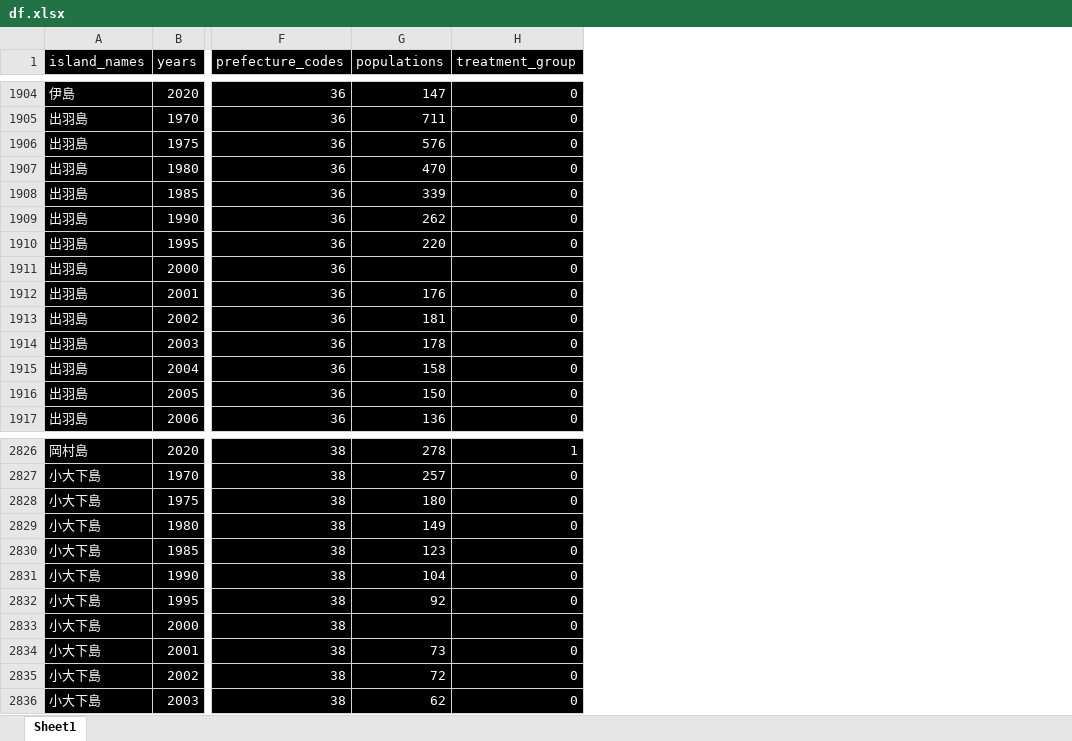
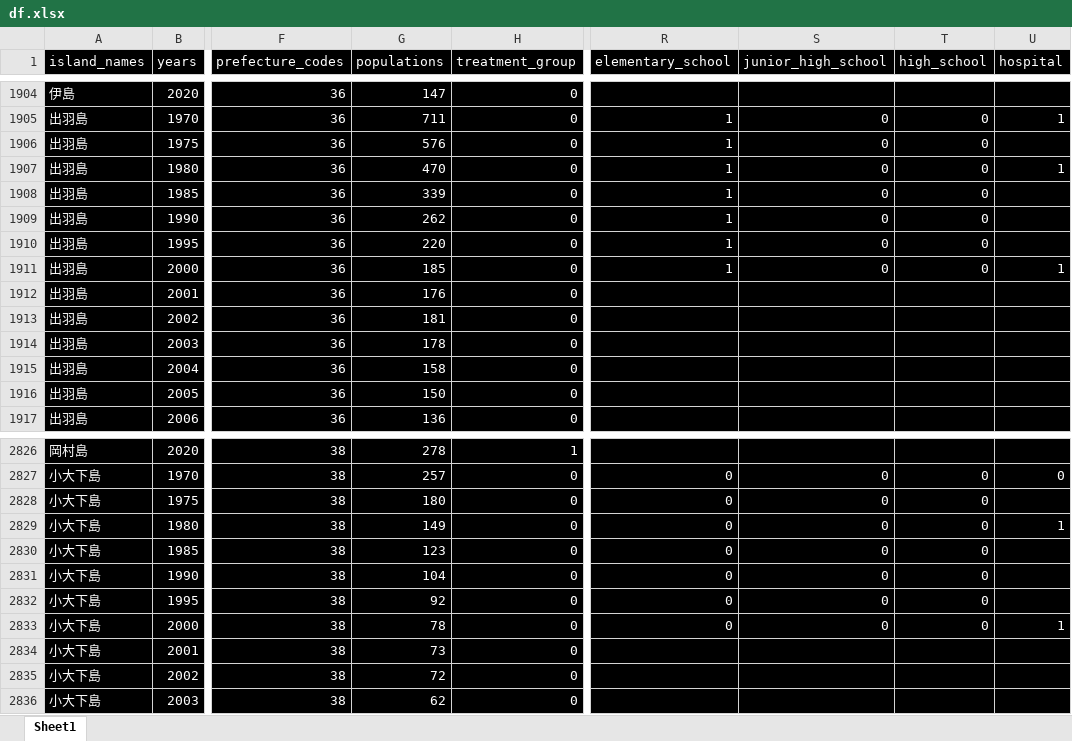
Before and after one commit to Keisei-Akiya/bridge-straw-effects, an Excel workbook: data/raw/df.xlsx, sheet Sheet1, drawn as a sheet; only a part is shown, gaps mark what is left out; values as stored, in another font and other column widths than the file's, no borders; the diff covers the shown part only; the diff names each change by its address in the sheet, - before the commit and + after, or states it on an @@ line.

```diff
--- a/data/raw/df.xlsx (sheet Sheet1)
+++ b/data/raw/df.xlsx (sheet Sheet1)
+column R (elementary_school), rows 1905-1911: all 1; rows 2827-2833: all 0
+column S (junior_high_school), rows 1905-1911: all 0; rows 2827-2833: all 0
+column T (high_school), rows 1905-1911: all 0; rows 2827-2833: all 0
+column U (hospital), rows 1905-1911: 1 |  | 1 |  |  |  | 1; rows 2827-2833: 0 |  | 1 |  |  |  | 1
-G1911 (populations): (empty)
+G1911 (populations): 185
-G2833 (populations): (empty)
+G2833 (populations): 78
```
Also changed, not shown: 1 added row and 3 edited cells elsewhere in this sheet, 10 other files.
